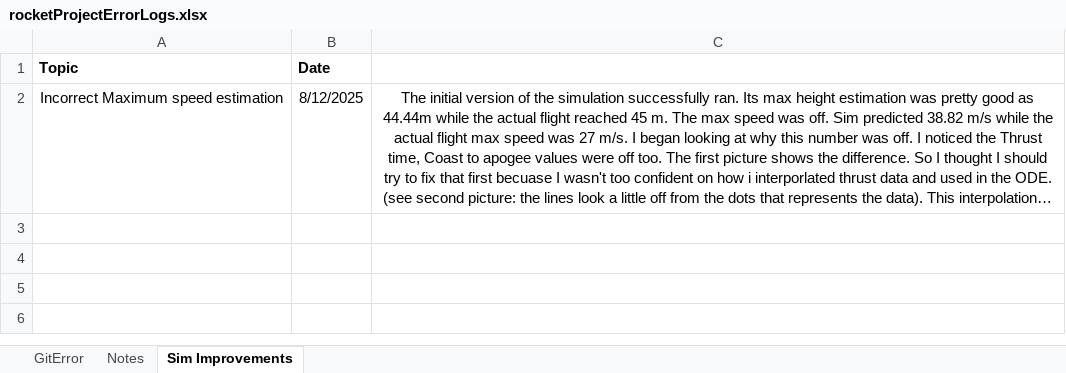
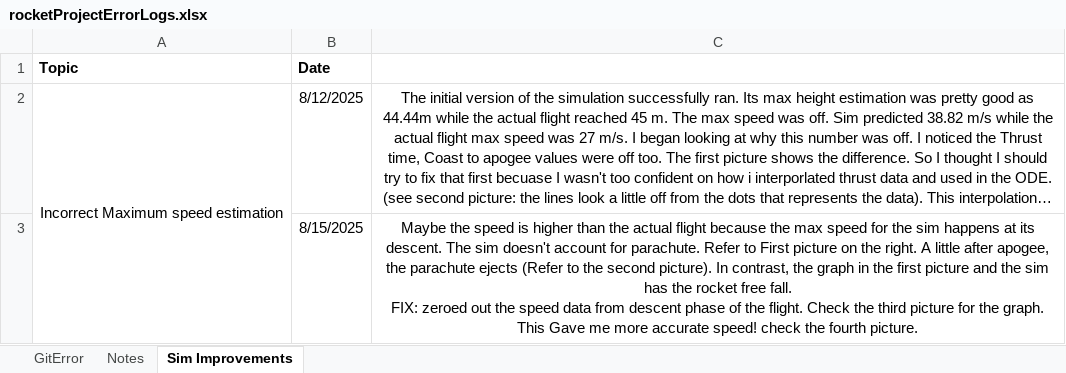
Before and after one commit to BamtolYy/rocket, an Excel workbook: rocketProjectErrorLogs.xlsx, sheet Sim Improvements, drawn as a sheet; long unchanged cells end in …; values as stored, in another font and other column widths than the file's, no borders; charts and pictures not drawn; ↵ is a line break in a cell; the diff names each change by its address in the sheet, - before the commit and + after, or states it on an @@ line.

Commit message:
corrected maximum speed to a more accurate value by removing descent phase of the flight in the sim when looking at the speed

```diff
--- a/rocketProjectErrorLogs.xlsx (sheet Sim Improvements)
+++ b/rocketProjectErrorLogs.xlsx (sheet Sim Improvements)
+A2:A3 merged
+row 3:  | 8/15/2025 | Maybe the speed is higher than the actual flight because the max speed for the sim happens at its descent. The sim doesn't account for parachute. Refer to First picture on the right. A little after apogee, the parachute ejects (Refer to the second picture). In contrast, the graph in the first picture and the sim has the rocket free fall. ↵ FIX: zeroed out the speed data from descent phase of the flight. Check the third picture for the graph. This Gave me more accurate speed! check the fourth picture.
```
Also changed, not shown: charts or pictures, 1 other file.
